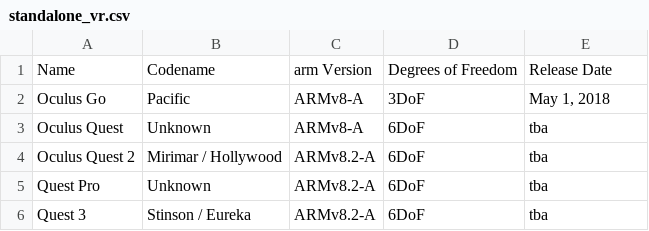
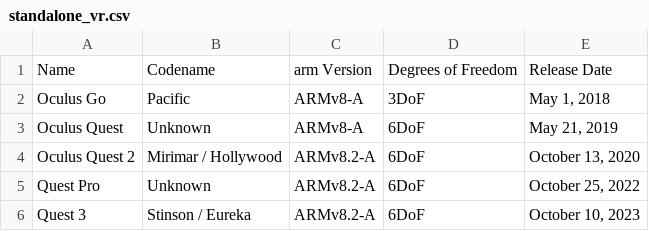
Before and after one commit to PixelNetNeon/vrDB, a CSV file: standalone_vr.csv, drawn as a sheet.

Commit message:
Update standalone_vr.csv

```diff
--- a/standalone_vr.csv
+++ b/standalone_vr.csv
@@ -2,5 +2,5 @@ Name,Codename,arm Version,Degrees of Freedom,Release Date
 Oculus Go,Pacific,ARMv8-A,3DoF,"May 1, 2018"
-Oculus Quest,Unknown,ARMv8-A,6DoF,tba
-Oculus Quest 2,Mirimar / Hollywood,ARMv8.2-A,6DoF,tba
-Quest Pro,Unknown,ARMv8.2-A,6DoF,tba
-Quest 3,Stinson / Eureka,ARMv8.2-A,6DoF,tba
+Oculus Quest,Unknown,ARMv8-A,6DoF,"May 21, 2019"
+Oculus Quest 2,Mirimar / Hollywood,ARMv8.2-A,6DoF,"October 13, 2020"
+Quest Pro,Unknown,ARMv8.2-A,6DoF,"October 25, 2022"
+Quest 3,Stinson / Eureka,ARMv8.2-A,6DoF,"October 10, 2023"
```
